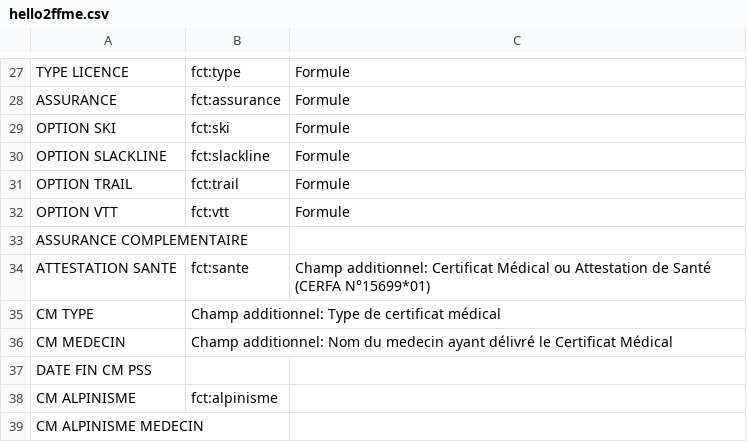
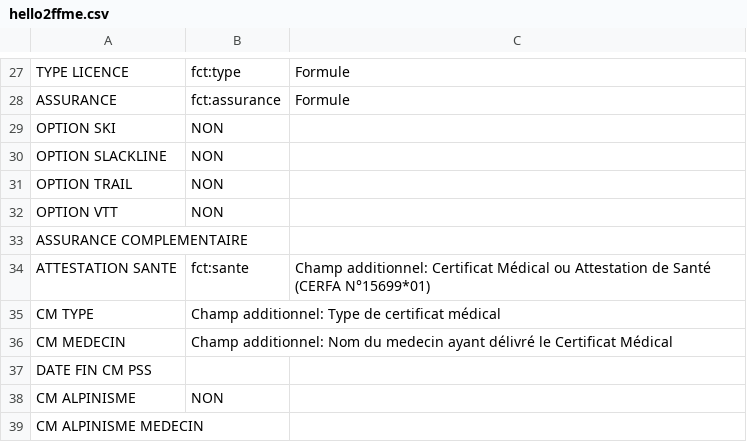
Before and after one commit to popiet/chaviroc-hello2ffme, a CSV file: etc/hello2ffme.csv, drawn as a sheet; only a part is shown, gaps mark what is left out.

```diff
--- a/etc/hello2ffme.csv
+++ b/etc/hello2ffme.csv
@@ -28,6 +28,6 @@ TYPE LICENCE;fct:type;Formule
 ASSURANCE;fct:assurance;Formule
-OPTION SKI;fct:ski;Formule
-OPTION SLACKLINE;fct:slackline;Formule
-OPTION TRAIL;fct:trail;Formule
-OPTION VTT;fct:vtt;Formule
+OPTION SKI;NON;
+OPTION SLACKLINE;NON;
+OPTION TRAIL;NON;
+OPTION VTT;NON;
 ASSURANCE COMPLEMENTAIRE;
@@ -37,3 +37,3 @@ CM MEDECIN;Champ additionnel: Nom du medecin ayant délivré le Certificat Médi
 DATE FIN CM PSS;
-CM ALPINISME;fct:alpinisme;
+CM ALPINISME;NON;
 CM ALPINISME MEDECIN;
```
Also changed, not shown: 4 other files.
